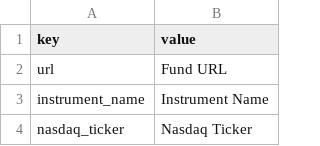
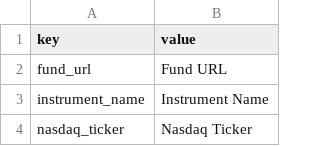
Before and after one commit to 94jyoti/gencrawl, a CSV file: res/nfn_field_mapping.csv, drawn as a sheet; only a part is shown.

```diff
--- a/res/nfn_field_mapping.csv
+++ b/res/nfn_field_mapping.csv
@@ -1,3 +1,3 @@
 key,value
-url,Fund URL
+fund_url,Fund URL
 instrument_name,Instrument Name
```
Also changed, not shown: 7 other files.
